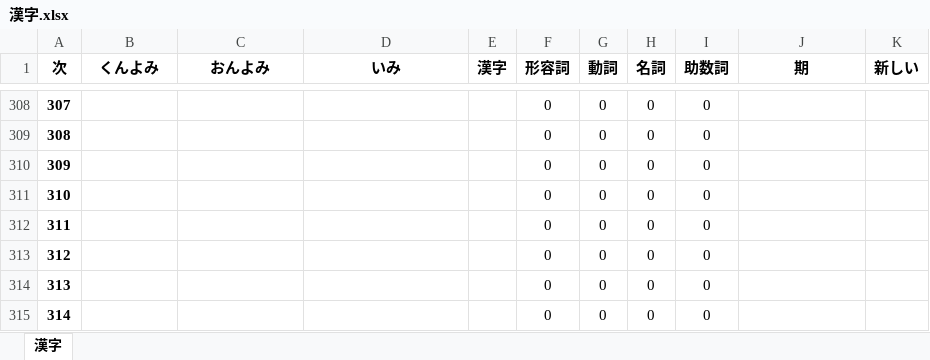
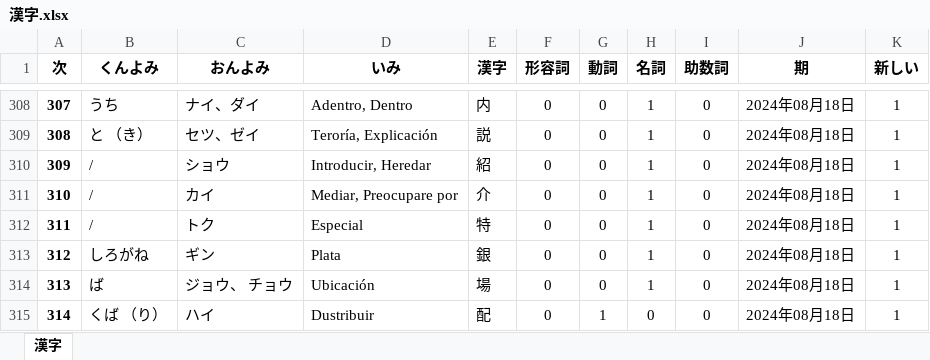
Before and after one commit to ll1ll259/kanjis, an Excel workbook: data/漢字.xlsx, sheet 漢字, drawn as a sheet; only a part is shown, gaps mark what is left out; values as stored, in another font and other column widths than the file's, no borders; the diff covers the shown part only; the diff names each change by its address in the sheet, - before the commit and + after, or states it on an @@ line.

```diff
--- a/data/漢字.xlsx (sheet 漢字)
+++ b/data/漢字.xlsx (sheet 漢字)
-B308 (くんよみ): (empty)
+B308 (くんよみ): うち
-C308 (おんよみ): (empty)
+C308 (おんよみ): ナイ、ダイ
-D308 (いみ): (empty)
+D308 (いみ): Adentro, Dentro
-E308 (漢字): (empty)
+E308 (漢字): 内
-H308:H314 (名詞): 0
+H308:H314 (名詞): 1
-J308:J315 (期): (empty)
+J308:J315 (期): 2024年08月18日
-K308:K315 (新しい): (empty)
+K308:K315 (新しい): 1
-B309 (くんよみ): (empty)
+B309 (くんよみ): と （き）
-C309 (おんよみ): (empty)
+C309 (おんよみ): セツ、ゼイ
-D309 (いみ): (empty)
+D309 (いみ): Teroría, Explicación
-E309 (漢字): (empty)
+E309 (漢字): 説
-B310:B312 (くんよみ): (empty)
+B310:B312 (くんよみ): /
-C310 (おんよみ): (empty)
+C310 (おんよみ): ショウ
-D310 (いみ): (empty)
+D310 (いみ): Introducir, Heredar
-E310 (漢字): (empty)
+E310 (漢字): 紹
-C311 (おんよみ): (empty)
+C311 (おんよみ): カイ
-D311 (いみ): (empty)
+D311 (いみ): Mediar, Preocupare por
-E311 (漢字): (empty)
+E311 (漢字): 介
-C312 (おんよみ): (empty)
+C312 (おんよみ): トク
-D312 (いみ): (empty)
+D312 (いみ): Especial
-E312 (漢字): (empty)
+E312 (漢字): 特
-B313 (くんよみ): (empty)
+B313 (くんよみ): しろがね
-C313 (おんよみ): (empty)
+C313 (おんよみ): ギン
-D313 (いみ): (empty)
+D313 (いみ): Plata
-E313 (漢字): (empty)
+E313 (漢字): 銀
-B314 (くんよみ): (empty)
+B314 (くんよみ): ば
-C314 (おんよみ): (empty)
+C314 (おんよみ): ジョウ、 チョウ
-D314 (いみ): (empty)
+D314 (いみ): Ubicación
-E314 (漢字): (empty)
+E314 (漢字): 場
-B315 (くんよみ): (empty)
+B315 (くんよみ): くば （り）
-C315 (おんよみ): (empty)
+C315 (おんよみ): ハイ
-D315 (いみ): (empty)
+D315 (いみ): Dustribuir
-E315 (漢字): (empty)
+E315 (漢字): 配
-G315 (動詞): 0
+G315 (動詞): 1
```
Also changed, not shown: 60 edited cells elsewhere in this sheet.
